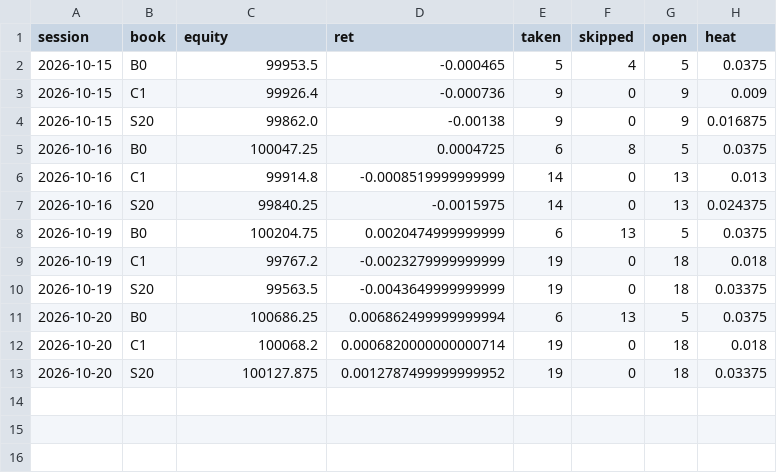
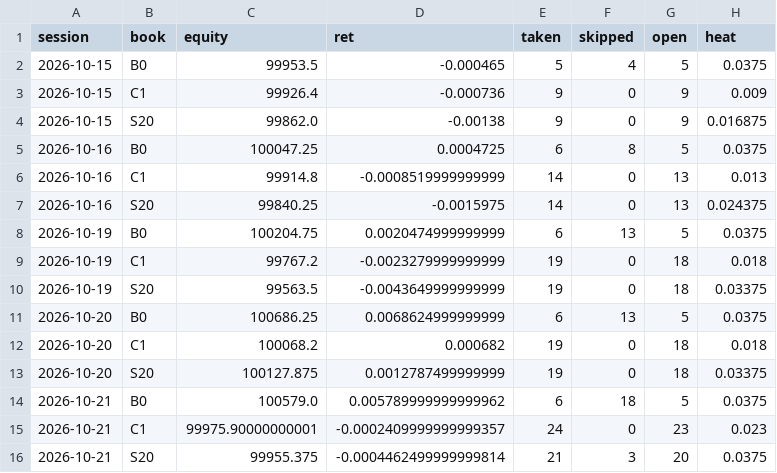
Before and after one commit to fairytrad888/ifi-lab, a CSV file: logs/shadow_books.csv, drawn as a sheet.

```diff
--- a/logs/shadow_books.csv
+++ b/logs/shadow_books.csv
@@ -10,4 +10,7 @@ session,book,equity,ret,taken,skipped,open,heat
 2026-10-19,S20,99563.5,-0.0043649999999999,19,0,18,0.03375
-2026-10-20,B0,100686.25,0.006862499999999994,6,13,5,0.0375
-2026-10-20,C1,100068.2,0.0006820000000000714,19,0,18,0.018
-2026-10-20,S20,100127.875,0.0012787499999999952,19,0,18,0.03375
+2026-10-20,B0,100686.25,0.0068624999999999,6,13,5,0.0375
+2026-10-20,C1,100068.2,0.000682,19,0,18,0.018
+2026-10-20,S20,100127.875,0.0012787499999999,19,0,18,0.03375
+2026-10-21,B0,100579.0,0.005789999999999962,6,18,5,0.0375
+2026-10-21,C1,99975.90000000001,-0.0002409999999999357,24,0,23,0.023
+2026-10-21,S20,99955.375,-0.0004462499999999814,21,3,20,0.0375
```
Also changed, not shown: data/earnings/META.csv, data/earnings/TSLA.csv, 33 other files.
